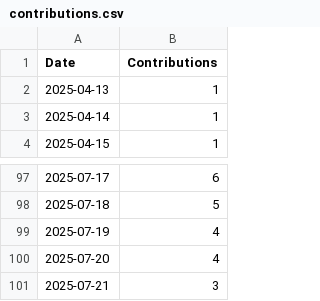
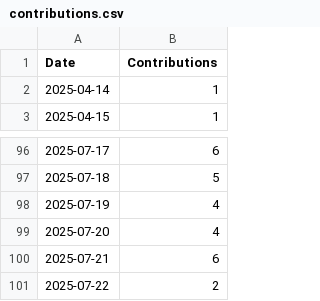
Before and after one commit to askb/askb, a CSV file: contributions.csv, drawn as a sheet; only a part is shown, gaps mark what is left out.

```diff
--- a/contributions.csv
+++ b/contributions.csv
@@ -1,3 +1,2 @@
 Date,Contributions
-2025-04-13,1
 2025-04-14,1
@@ -100,2 +99,3 @@ Date,Contributions
 2025-07-20,4
-2025-07-21,3
+2025-07-21,6
+2025-07-22,2
```
Also changed, not shown: 2 other files.
